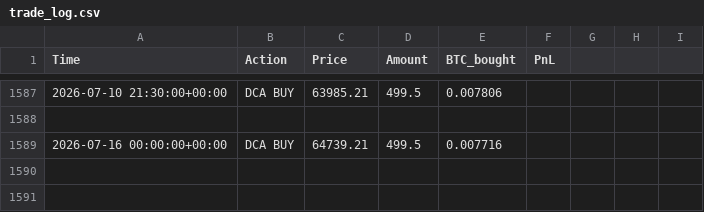
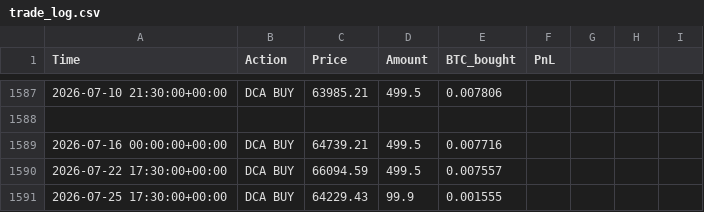
Before and after one commit to Rinalpatel21/Value_Investor, a CSV file: core/data/trade_log.csv, drawn as a sheet; only a part is shown, gaps mark what is left out; the diff names each change by its address in the sheet, - before the commit and + after, or states it on an @@ line.

```diff
--- a/core/data/trade_log.csv
+++ b/core/data/trade_log.csv
+row 1590: 2026-07-22 17:30:00+00:00 | DCA BUY | 66094.59 | 499.5 | 0.007557
+row 1591: 2026-07-25 17:30:00+00:00 | DCA BUY | 64229.43 | 99.9 | 0.001555
```
Also changed, not shown: core/data/paper_orders.csv, core/data/portfolio_history.csv, 41 other files.
